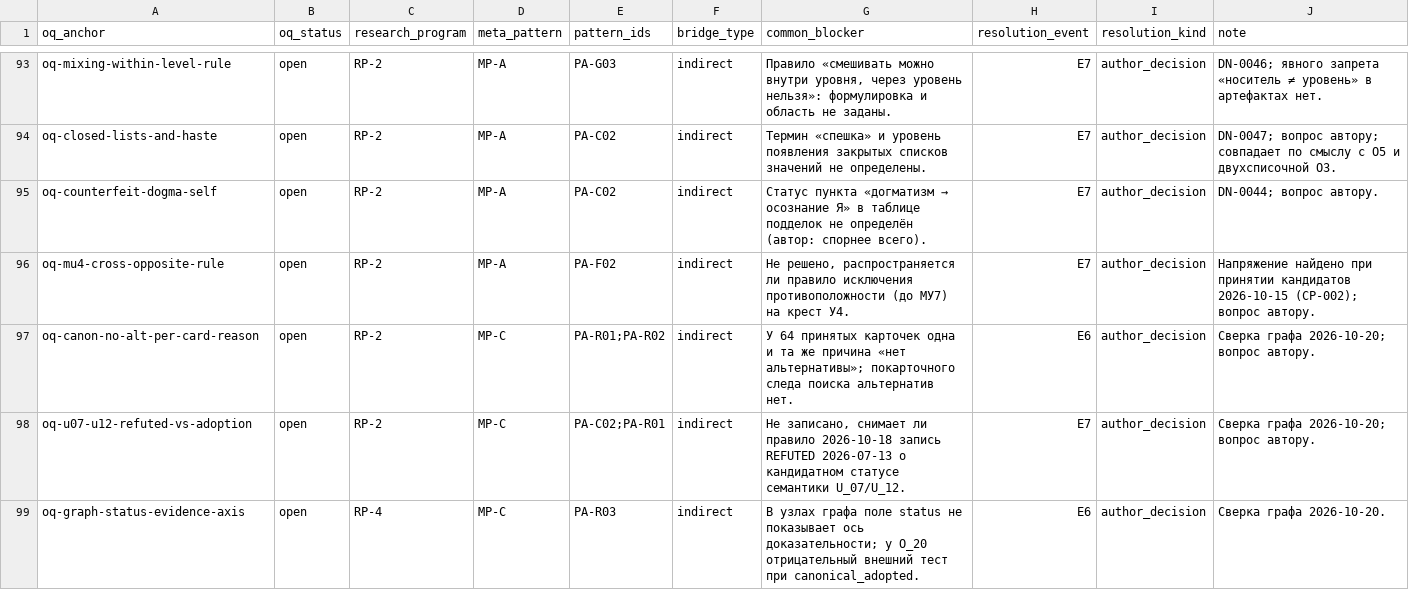
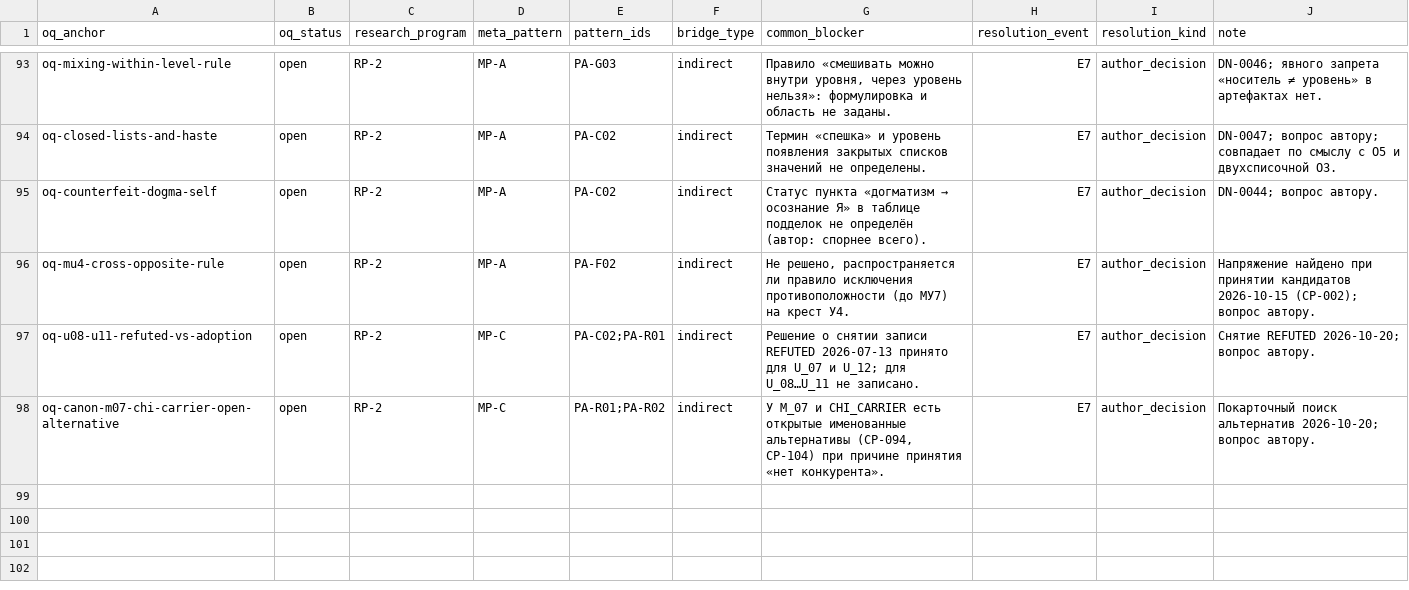
Before and after one commit to mcdos529665-gif/FTS-Validation, a TSV file: work/v14_rebuild/audit/PATTERN_OQ_MAP.tsv, drawn as a sheet; only a part is shown, gaps mark what is left out.

```diff
--- a/work/v14_rebuild/audit/PATTERN_OQ_MAP.tsv
+++ b/work/v14_rebuild/audit/PATTERN_OQ_MAP.tsv
@@ -96,4 +96,3 @@ oq-counterfeit-dogma-self	open	RP-2	MP-A	PA-C02	indirect	Статус пункт
 oq-mu4-cross-opposite-rule	open	RP-2	MP-A	PA-F02	indirect	Не решено, распространяется ли правило исключения противоположности (до МУ7) на крест У4.	E7	author_decision	Напряжение найдено при принятии кандидатов 2026-10-15 (CP-002); вопрос автору.
-oq-canon-no-alt-per-card-reason	open	RP-2	MP-C	PA-R01;PA-R02	indirect	У 64 принятых карточек одна и та же причина «нет альтернативы»; покарточного следа поиска альтернатив нет.	E6	author_decision	Сверка графа 2026-10-20; вопрос автору.
-oq-u07-u12-refuted-vs-adoption	open	RP-2	MP-C	PA-C02;PA-R01	indirect	Не записано, снимает ли правило 2026-10-18 запись REFUTED 2026-07-13 о кандидатном статусе семантики U_07/U_12.	E7	author_decision	Сверка графа 2026-10-20; вопрос автору.
-oq-graph-status-evidence-axis	open	RP-4	MP-C	PA-R03	indirect	В узлах графа поле status не показывает ось доказательности; у O_20 отрицательный внешний тест при canonical_adopted.	E6	author_decision	Сверка графа 2026-10-20.
+oq-u08-u11-refuted-vs-adoption	open	RP-2	MP-C	PA-C02;PA-R01	indirect	Решение о снятии записи REFUTED 2026-07-13 принято для U_07 и U_12; для U_08…U_11 не записано.	E7	author_decision	Снятие REFUTED 2026-10-20; вопрос автору.
+oq-canon-m07-chi-carrier-open-alternative	open	RP-2	MP-C	PA-R01;PA-R02	indirect	У M_07 и CHI_CARRIER есть открытые именованные альтернативы (CP-094, CP-104) при причине принятия «нет конкурента».	E7	author_decision	Покарточный поиск альтернатив 2026-10-20; вопрос автору.
```
Also changed, not shown: work/v14_rebuild/export/audit/PATTERN_OQ_MAP.tsv, 10 other files.
